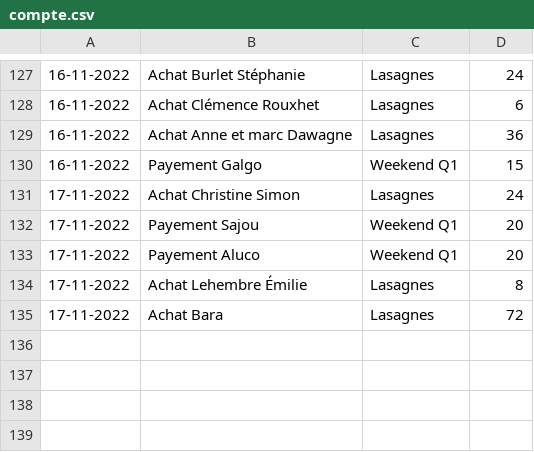
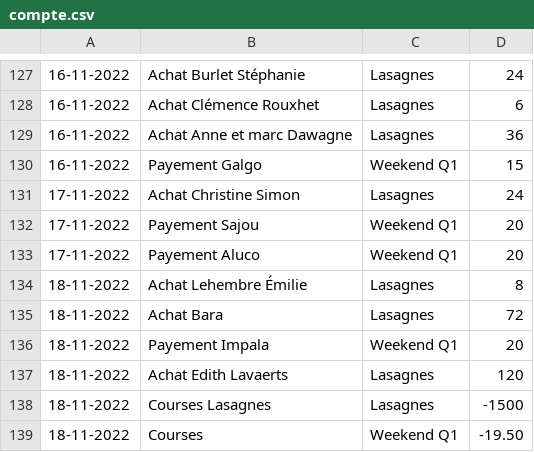
Before and after one commit to MaximeGodfriaux/ComptesPi2, a CSV file: csv_files/compte.csv, drawn as a sheet; only a part is shown, gaps mark what is left out.

```diff
--- a/csv_files/compte.csv
+++ b/csv_files/compte.csv
@@ -133,3 +133,7 @@
 17-11-2022,Payement Aluco,Weekend Q1,20
-17-11-2022,Achat Lehembre Émilie,Lasagnes,8
-17-11-2022,Achat Bara,Lasagnes,72
+18-11-2022,Achat Lehembre Émilie,Lasagnes,8
+18-11-2022,Achat Bara,Lasagnes,72
+18-11-2022,Payement Impala,Weekend Q1,20
+18-11-2022,Achat Edith Lavaerts,Lasagnes,120
+18-11-2022,Courses Lasagnes,Lasagnes,-1500
+18-11-2022,Courses,Weekend Q1,-19.50
```
Also changed, not shown: 8 other files.
